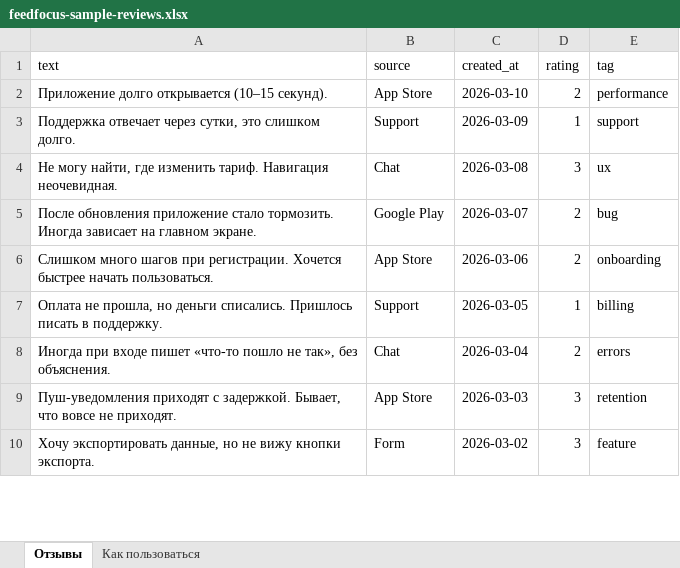
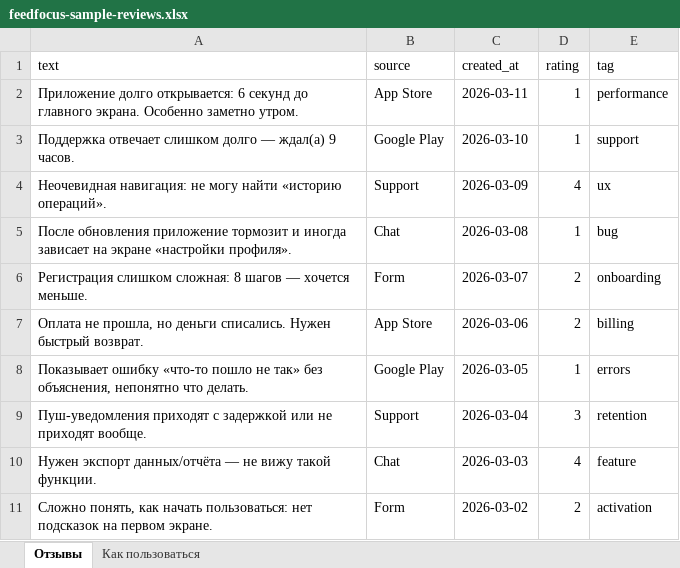
Before and after one commit to iDaveX/feedfocus, an Excel workbook: public/samples/feedfocus-sample-reviews.xlsx, sheet Отзывы, drawn as a sheet; only a part is shown; values as stored, in another font and other column widths than the file's, no borders; addresses are those after the commit; the diff covers the shown part only; the diff names each change by its address in the sheet, - before the commit and + after, or states it on an @@ line.

Commit message:
chore: expand sample xlsx to 111 reviews

```diff
--- a/public/samples/feedfocus-sample-reviews.xlsx (sheet Отзывы)
+++ b/public/samples/feedfocus-sample-reviews.xlsx (sheet Отзывы)
+row 2: Приложение долго открывается: 6 секунд до главного экрана. Особенно заметно утром. | App Store | 2026-03-11 | 1 | performance
-A3 (text): Приложение долго открывается (10–15 секунд).
+A3 (text): Поддержка отвечает слишком долго — ждал(а) 9 часов.
-B3 (source): App Store
+B3 (source): Google Play
-D3 (rating): 2
+D3 (rating): 1
-E3 (tag): performance
+E3 (tag): support
-A4 (text): Поддержка отвечает через сутки, это слишком долго.
+A4 (text): Неочевидная навигация: не могу найти «историю операций».
-D4 (rating): 1
+D4 (rating): 4
-E4 (tag): support
+E4 (tag): ux
-A5 (text): Не могу найти, где изменить тариф. Навигация неочевидная.
+A5 (text): После обновления приложение тормозит и иногда зависает на экране «настройки профиля».
-D5 (rating): 3
+D5 (rating): 1
-E5 (tag): ux
+E5 (tag): bug
-A6 (text): После обновления приложение стало тормозить. Иногда зависает на главном экране.
+A6 (text): Регистрация слишком сложная: 8 шагов — хочется меньше.
-B6 (source): Google Play
+B6 (source): Form
-E6 (tag): bug
+E6 (tag): onboarding
-A7 (text): Слишком много шагов при регистрации. Хочется быстрее начать пользоваться.
+A7 (text): Оплата не прошла, но деньги списались. Нужен быстрый возврат.
-E7 (tag): onboarding
+E7 (tag): billing
-A8 (text): Оплата не прошла, но деньги списались. Пришлось писать в поддержку.
+A8 (text): Показывает ошибку «что-то пошло не так» без объяснения, непонятно что делать.
-B8 (source): Support
+B8 (source): Google Play
-E8 (tag): billing
+E8 (tag): errors
-A9 (text): Иногда при входе пишет «что-то пошло не так», без объяснения.
+A9 (text): Пуш-уведомления приходят с задержкой или не приходят вообще.
-B9 (source): Chat
+B9 (source): Support
-D9 (rating): 2
+D9 (rating): 3
-E9 (tag): errors
+E9 (tag): retention
-A10 (text): Пуш-уведомления приходят с задержкой. Бывает, что вовсе не приходят.
+A10 (text): Нужен экспорт данных/отчёта — не вижу такой функции.
-B10 (source): App Store
+B10 (source): Chat
-D10 (rating): 3
+D10 (rating): 4
-E10 (tag): retention
+E10 (tag): feature
-A11 (text): Хочу экспортировать данные, но не вижу кнопки экспорта.
+A11 (text): Сложно понять, как начать пользоваться: нет подсказок на первом экране.
-D11 (rating): 3
+D11 (rating): 2
-E11 (tag): feature
+E11 (tag): activation
```
Also changed, not shown: 100 added rows and 4 edited cells elsewhere in this sheet, sheet Как пользоваться.
